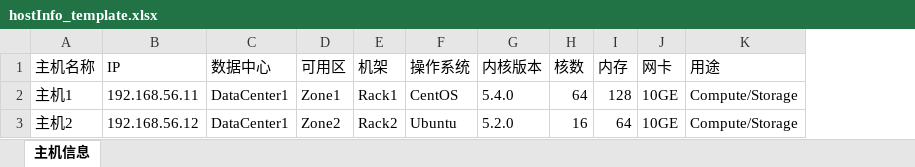
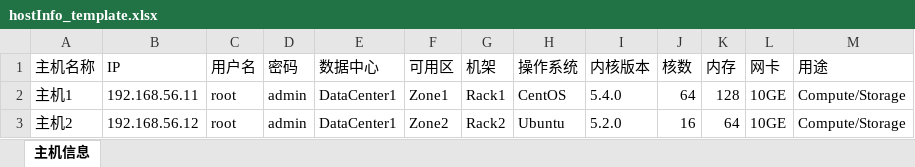
Before and after one commit to pingcap/tiunimanager, an Excel workbook: micro-api/hostInfo_template.xlsx, sheet 主机信息, drawn as a sheet; only a part is shown; values as stored, in another font and other column widths than the file's, no borders; the diff names each change by its address in the sheet, - before the commit and + after, or states it on an @@ line.

Commit message:
[Host Manager] Import Host user and passwd

```diff
--- a/micro-api/hostInfo_template.xlsx (sheet 主机信息)
+++ b/micro-api/hostInfo_template.xlsx (sheet 主机信息)
+column C (用户名), rows 2-3: root | root
+column D (密码), rows 2-3: admin | admin
```
Also changed, not shown: 19 other files.
